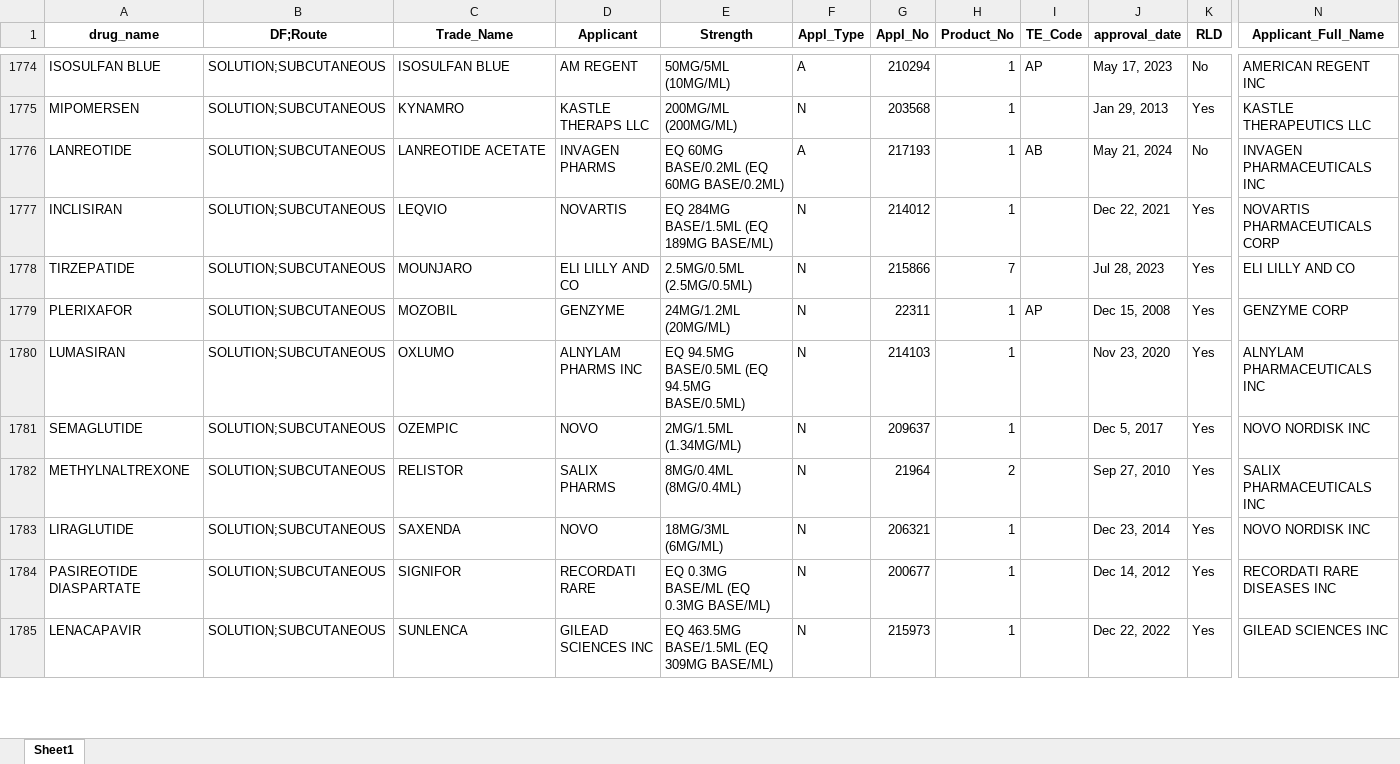
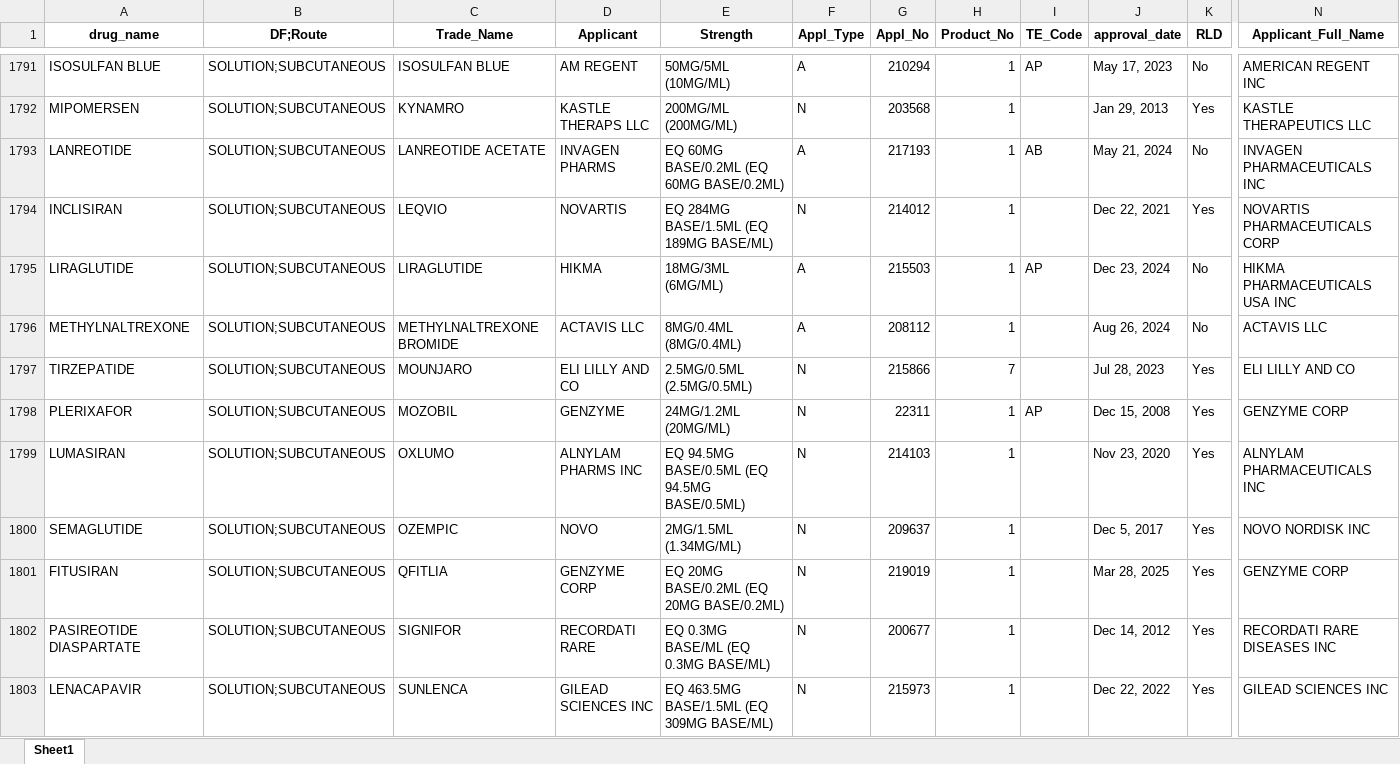
Before and after one commit to everycure-org/matrix-drug-list, an Excel workbook: drug-list/data/02_intermediate/orangebook/orangebook-with-unlisted-single-ingredients.xlsx, sheet Sheet1, drawn as a sheet; only a part is shown, gaps mark what is left out; values as stored, in another font and other column widths than the file's, no borders; removed rows and columns are numbered as before the commit, all else as after; rows hold the shown columns only; the diff covers the shown part only; the diff names each change by its address in the sheet, - before the commit and + after, or states it on an @@ line.

```diff
--- a/drug-list/data/02_intermediate/orangebook/orangebook-with-unlisted-single-ingredients.xlsx (sheet Sheet1)
+++ b/drug-list/data/02_intermediate/orangebook/orangebook-with-unlisted-single-ingredients.xlsx (sheet Sheet1)
+row 1795: LIRAGLUTIDE | SOLUTION;SUBCUTANEOUS | LIRAGLUTIDE | HIKMA | 18MG/3ML (6MG/ML) | A | 215503 | 1 | AP | Dec 23, 2024 | No | HIKMA PHARMACEUTICALS USA INC
+row 1796: METHYLNALTREXONE | SOLUTION;SUBCUTANEOUS | METHYLNALTREXONE BROMIDE | ACTAVIS LLC | 8MG/0.4ML (8MG/0.4ML) | A | 208112 | 1 |  | Aug 26, 2024 | No | ACTAVIS LLC
-row 1782: METHYLNALTREXONE | SOLUTION;SUBCUTANEOUS | RELISTOR | SALIX PHARMS | 8MG/0.4ML (8MG/0.4ML) | N | 21964 | 2 |  | Sep 27, 2010 | Yes | SALIX PHARMACEUTICALS INC
-A1801 (drug_name): LIRAGLUTIDE
+A1801 (drug_name): FITUSIRAN
-C1801 (Trade_Name): SAXENDA
+C1801 (Trade_Name): QFITLIA
-D1801 (Applicant): NOVO
+D1801 (Applicant): GENZYME CORP
-E1801 (Strength): 18MG/3ML (6MG/ML)
+E1801 (Strength): EQ 20MG BASE/0.2ML (EQ 20MG BASE/0.2ML)
-G1801 (Appl_No): 206321
+G1801 (Appl_No): 219019
-J1801 (approval_date): Dec 23, 2014
+J1801 (approval_date): Mar 28, 2025
-N1801 (Applicant_Full_Name): NOVO NORDISK INC
+N1801 (Applicant_Full_Name): GENZYME CORP
```
Also changed, not shown: 65 added rows, 23 removed rows and 447 edited cells elsewhere in this sheet, drug-list/data/02_intermediate/ema/ema-list.xlsx, drug-list/data/02_intermediate/orangebook/orangebook-with-curies.xlsx, 43 other files.
